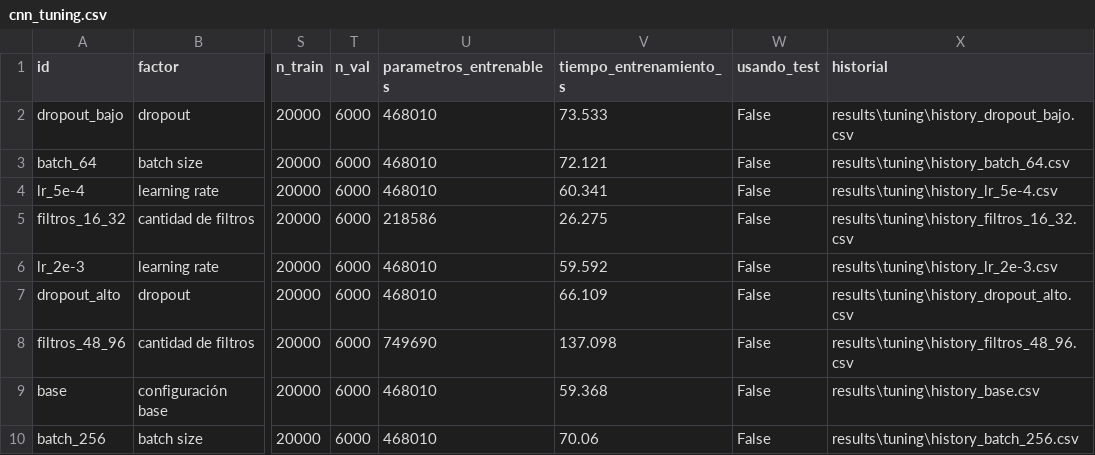
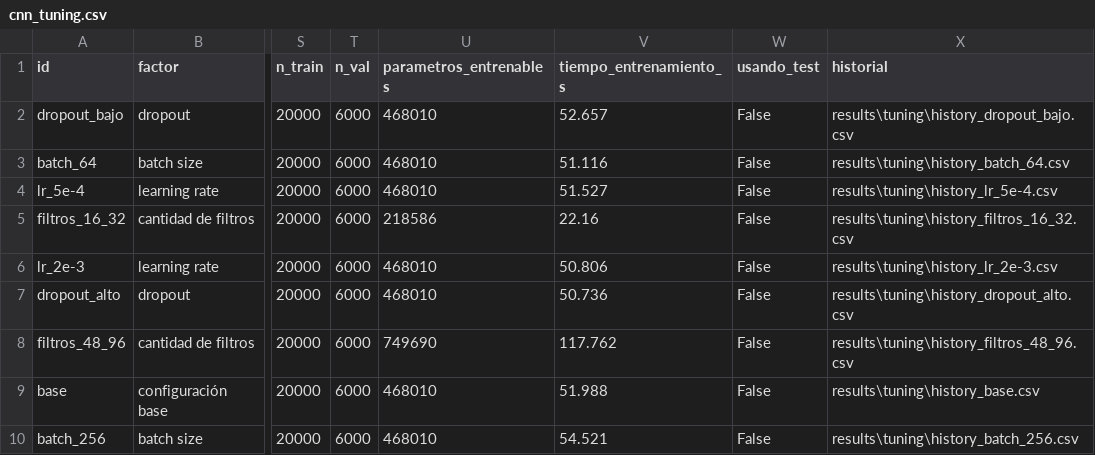
Before and after one commit to elias-sweed/numbers_ML, a CSV file: reconocimiento_digitos/results/cnn_tuning.csv, drawn as a sheet; only a part is shown, gaps mark what is left out; the diff names each change by its address in the sheet, - before the commit and + after, or states it on an @@ line.

```diff
--- a/reconocimiento_digitos/results/cnn_tuning.csv
+++ b/reconocimiento_digitos/results/cnn_tuning.csv
-V2 (tiempo_entrenamiento_s): 73.533
+V2 (tiempo_entrenamiento_s): 52.657
-V3 (tiempo_entrenamiento_s): 72.121
+V3 (tiempo_entrenamiento_s): 51.116
-V4 (tiempo_entrenamiento_s): 60.341
+V4 (tiempo_entrenamiento_s): 51.527
-V5 (tiempo_entrenamiento_s): 26.275
+V5 (tiempo_entrenamiento_s): 22.16
-V6 (tiempo_entrenamiento_s): 59.592
+V6 (tiempo_entrenamiento_s): 50.806
-V7 (tiempo_entrenamiento_s): 66.109
+V7 (tiempo_entrenamiento_s): 50.736
-V8 (tiempo_entrenamiento_s): 137.098
+V8 (tiempo_entrenamiento_s): 117.762
-V9 (tiempo_entrenamiento_s): 59.368
+V9 (tiempo_entrenamiento_s): 51.988
-V10 (tiempo_entrenamiento_s): 70.06
+V10 (tiempo_entrenamiento_s): 54.521
```
Also changed, not shown: 10 other files.
